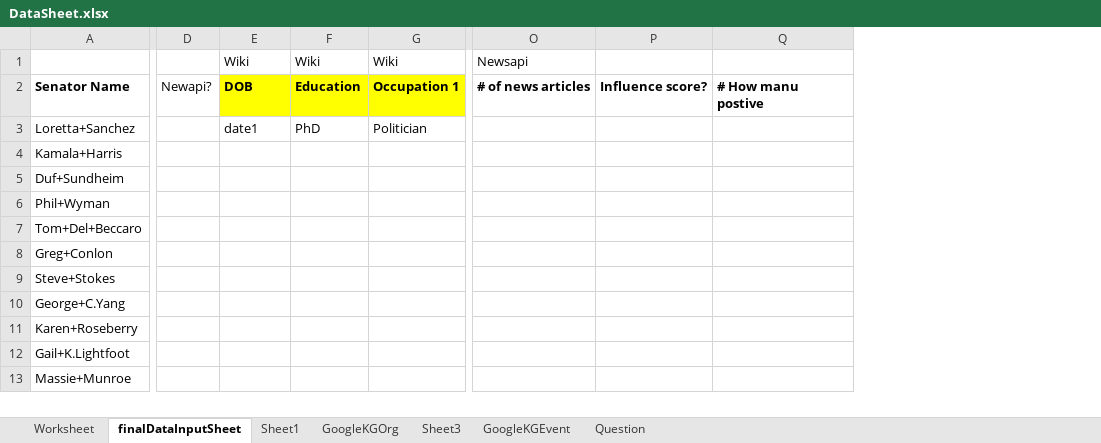
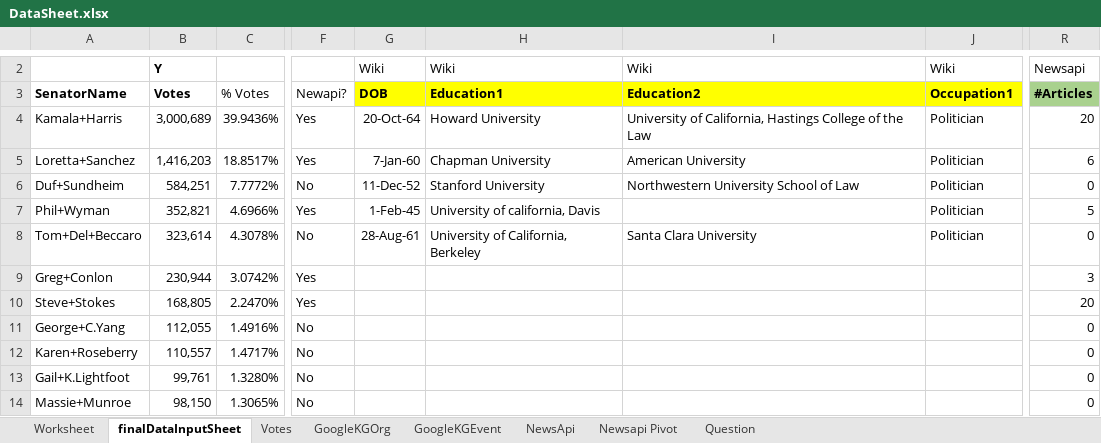
Before and after one commit to ChiruGit/Capstone, an Excel workbook: DataSheet.xlsx, sheet finalDataInputSheet, drawn as a sheet; only a part is shown, gaps mark what is left out; values as stored, in another font and other column widths than the file's, no borders; conditional formats not drawn; removed rows and columns are numbered as before the commit, all else as after; rows hold the shown columns only; the diff covers the shown part only; the diff names each change by its address in the sheet, - before the commit and + after, or states it on an @@ line.

Commit message:
Data Exploration first draft

```diff
--- a/DataSheet.xlsx (sheet finalDataInputSheet)
+++ b/DataSheet.xlsx (sheet finalDataInputSheet)
-sheet tab: Sheet1
-sheet tab: Sheet3
+sheet tab: Votes
+sheet tab: NewsApi
+sheet tab: Newsapi Pivot
+column B, rows 2-3: Y | Votes; rows 5-14: 1,416,203 | 584,251 | 352,821 | 323,614 | 230,944 | 168,805 | 112,055 | 110,557 | 99,761 | 98,150
+column C, row 3: % Votes; rows 5-14: 18.8517% | 7.7772% | 4.6966% | 4.3078% | 3.0742% | 2.2470% | 1.4916% | 1.4717% | 1.3280% | 1.3065%
-column D, row 2: Newapi?
+column F, row 3: Newapi?; rows 5-14: Yes | No | Yes | No | Yes | Yes | No | No | No | No
-column F, rows 1-3: Wiki | Education | PhD
+column H, rows 2-3: Wiki | Education1; rows 5-8: Chapman University | Stanford University | University of california, Davis | University of California, Berkeley
+column I, rows 2-3: Wiki | Education2; rows 5-8: American University | Northwestern University School of Law |  | Santa Clara University
-column O, rows 1-2: Newsapi | # of news articles
-column P, row 2: Influence score?
-column Q, row 2: # How manu postive
+column R, rows 2-3: Newsapi | #Articles; rows 5-14: 6 | 0 | 5 | 0 | 3 | 20 | 0 | 0 | 0 | 0
-A3: Senator Name
+A3: SenatorName
-J3: Occupation 1
+J3: Occupation1
+row 4: Kamala+Harris | 3,000,689 | 39.9436% | Yes | 20-Oct-64 | Howard University | University of California, Hastings College of the Law | Politician | 20
-G5: date1
+G5: 7-Jan-60
-row 4: Kamala+Harris
-G6: (empty)
+G6: 11-Dec-52
-J6:J8: (empty)
+J6:J8: Politician
-G7: (empty)
+G7: 1-Feb-45
-G8: (empty)
+G8: 28-Aug-61
```
Also changed, not shown: 2 added rows, 4 added columns, 2 removed columns, 7 edited cells and cell formats elsewhere in this sheet, 5 other files.
